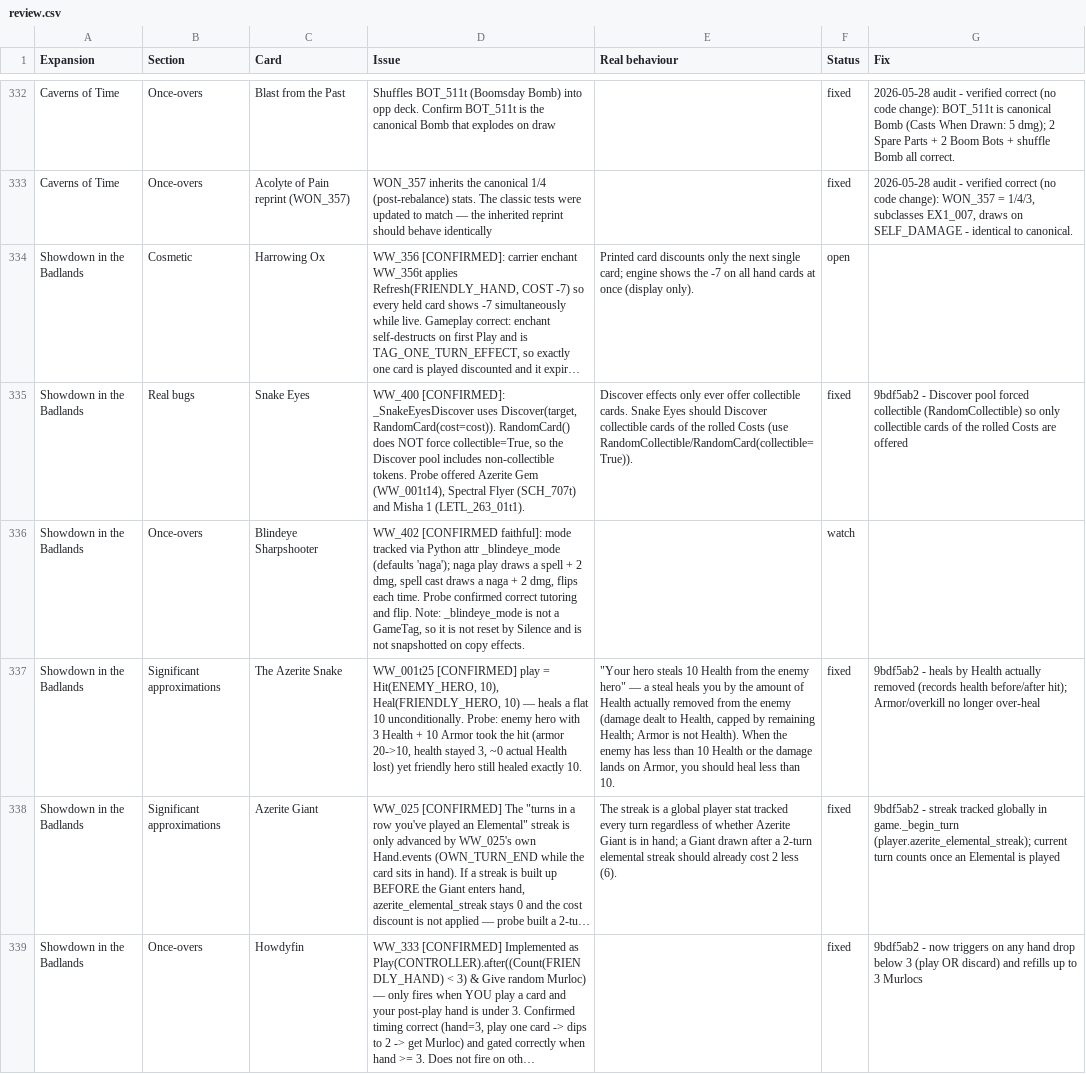
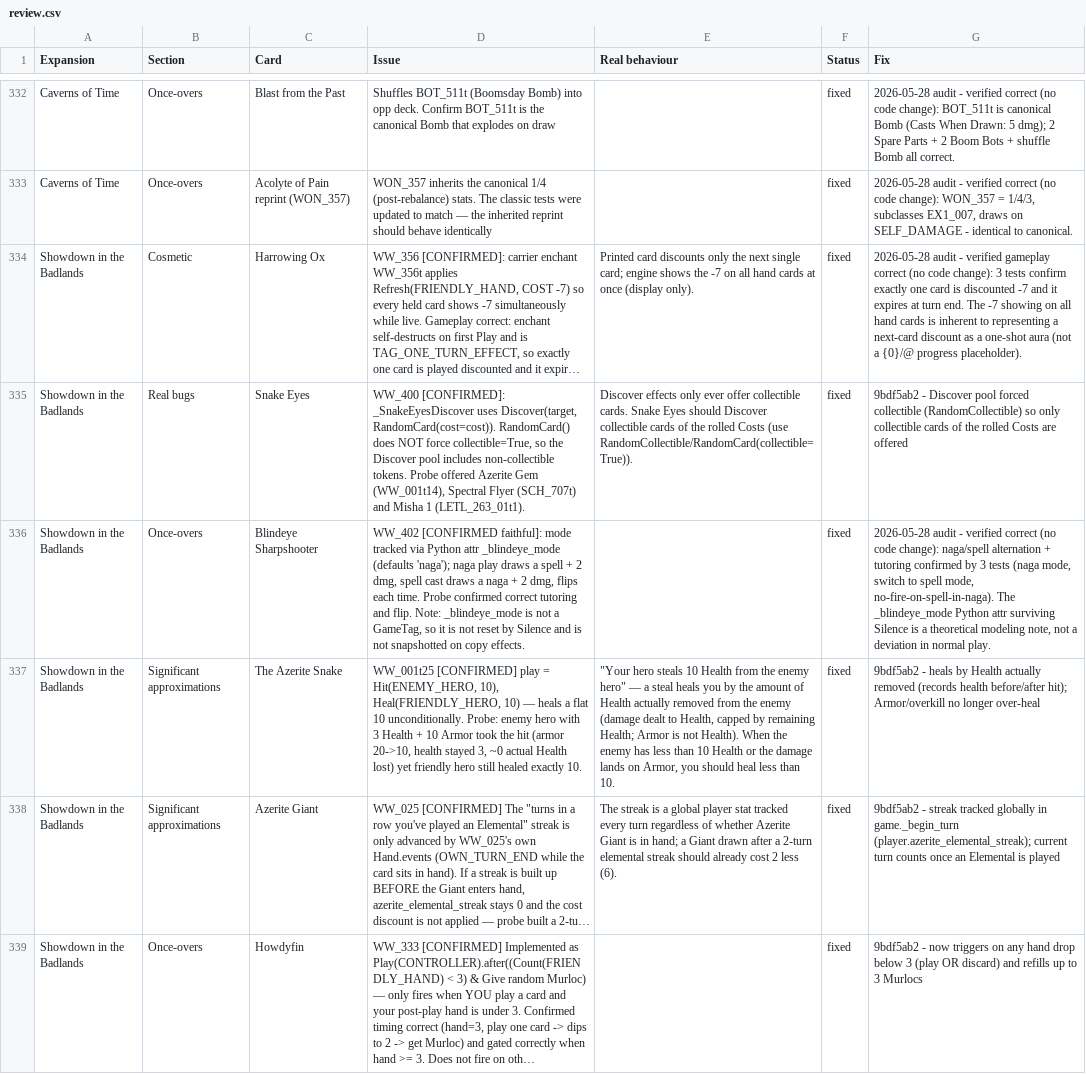
Before and after one commit to felipe-main/fireplace, a CSV file: review.csv, drawn as a sheet; only a part is shown, gaps mark what is left out; long unchanged cells end in …; the diff covers the shown part only; the diff names each change by its address in the sheet, - before the commit and + after, or states it on an @@ line.

```diff
--- a/review.csv
+++ b/review.csv
-F334 (Status): open
+F334 (Status): fixed
-G334 (Fix): (empty)
+G334 (Fix): 2026-05-28 audit - verified gameplay correct (no code change): 3 tests confirm exactly one card is discounted -7 and it expires at turn end. The -7 showing on all hand cards is inherent to representing a next-card discount as a one-shot aura (not a {0}/@ progress placeholder).
-F336 (Status): watch
+F336 (Status): fixed
-G336 (Fix): (empty)
+G336 (Fix): 2026-05-28 audit - verified correct (no code change): naga/spell alternation + tutoring confirmed by 3 tests (naga mode, switch to spell mode, no-fire-on-spell-in-naga). The _blindeye_mode Python attr surviving Silence is a theoretical modeling note, not a deviation in normal play.
```
Also changed, not shown: 6 edited cells elsewhere in this file.
